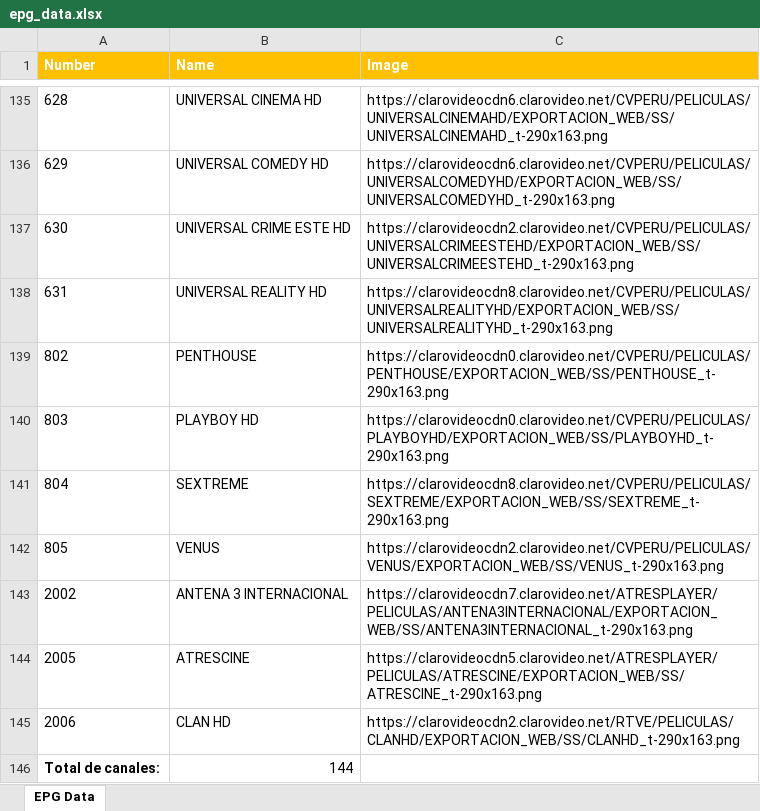
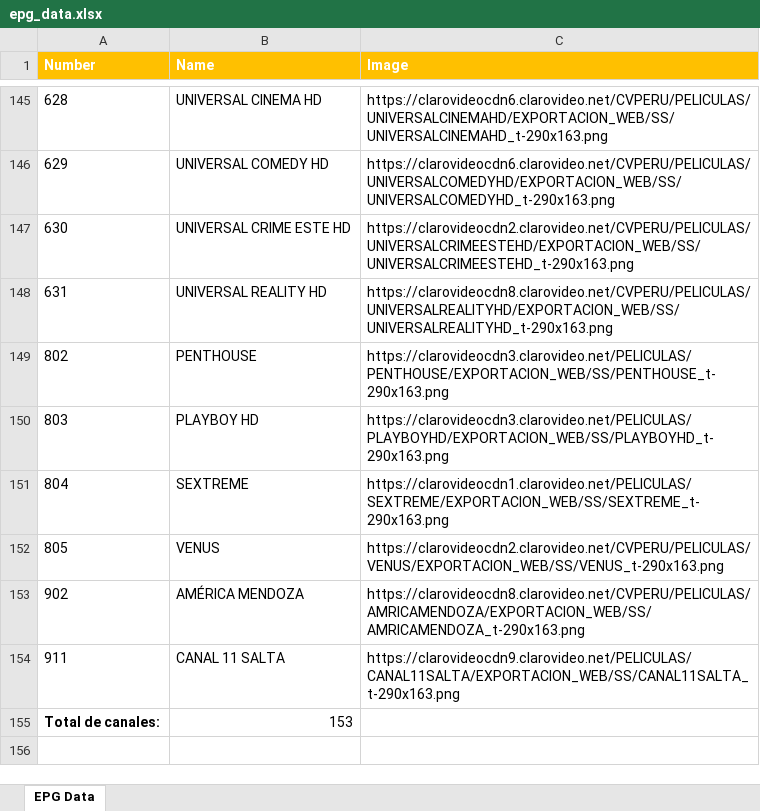
Before and after one commit to qc-test-dev/cals_subr_ar, an Excel workbook: epg_data.xlsx, sheet EPG Data, drawn as a sheet; only a part is shown, gaps mark what is left out; values as stored, in another font and other column widths than the file's, no borders; removed rows and columns are numbered as before the commit, all else as after; the diff covers the shown part only; the diff names each change by its address in the sheet, - before the commit and + after, or states it on an @@ line.

```diff
--- a/epg_data.xlsx (sheet EPG Data)
+++ b/epg_data.xlsx (sheet EPG Data)
-C149 (Image): https://clarovideocdn0.clarovideo.net/CVPERU/PELICULAS/PENTHOUSE/EXPORTACION_WEB/SS/PENTHOUSE_t-290x163.png
+C149 (Image): https://clarovideocdn3.clarovideo.net/PELICULAS/PENTHOUSE/EXPORTACION_WEB/SS/PENTHOUSE_t-290x163.png
-C150 (Image): https://clarovideocdn0.clarovideo.net/CVPERU/PELICULAS/PLAYBOYHD/EXPORTACION_WEB/SS/PLAYBOYHD_t-290x163.png
+C150 (Image): https://clarovideocdn3.clarovideo.net/PELICULAS/PLAYBOYHD/EXPORTACION_WEB/SS/PLAYBOYHD_t-290x163.png
-C151 (Image): https://clarovideocdn8.clarovideo.net/CVPERU/PELICULAS/SEXTREME/EXPORTACION_WEB/SS/SEXTREME_t-290x163.png
+C151 (Image): https://clarovideocdn1.clarovideo.net/PELICULAS/SEXTREME/EXPORTACION_WEB/SS/SEXTREME_t-290x163.png
-row 143: 2002 | ANTENA 3 INTERNACIONAL | https://clarovideocdn7.clarovideo.net/ATRESPLAYER/PELICULAS/ANTENA3INTERNACIONAL/EXPORTACION_WEB/SS/ANTENA3INTERNACIONAL_t-290x163.png
-row 144: 2005 | ATRESCINE | https://clarovideocdn5.clarovideo.net/ATRESPLAYER/PELICULAS/ATRESCINE/EXPORTACION_WEB/SS/ATRESCINE_t-290x163.png
-row 145: 2006 | CLAN HD | https://clarovideocdn2.clarovideo.net/RTVE/PELICULAS/CLANHD/EXPORTACION_WEB/SS/CLANHD_t-290x163.png
-row 146: Total de canales: | 144
+row 153: 902 | AMÉRICA MENDOZA | https://clarovideocdn8.clarovideo.net/CVPERU/PELICULAS/AMRICAMENDOZA/EXPORTACION_WEB/SS/AMRICAMENDOZA_t-290x163.png
+row 154: 911 | CANAL 11 SALTA | https://clarovideocdn9.clarovideo.net/PELICULAS/CANAL11SALTA/EXPORTACION_WEB/SS/CANAL11SALTA_t-290x163.png
+row 155: Total de canales: | 153
```
Also changed, not shown: 25 added rows, 15 removed rows and 98 edited cells elsewhere in this sheet, 1 other file.
